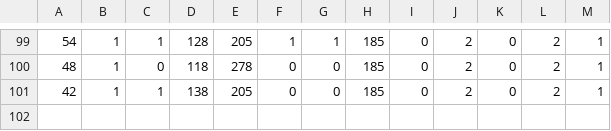
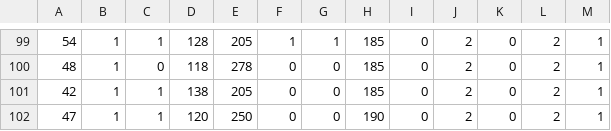
Before and after one commit to matikurcze00/UMA_Rule_forrest, a CSV file: heart_train.csv, drawn as a sheet; only a part is shown, gaps mark what is left out.

```diff
--- a/heart_train.csv
+++ b/heart_train.csv
@@ -101 +101,2 @@
 42,1,1,138,205,0,0,185,0,2,0,2,1
+47,1,1,120,250,0,0,190,0,2,0,2,1
```
Also changed, not shown: 3 other files.
